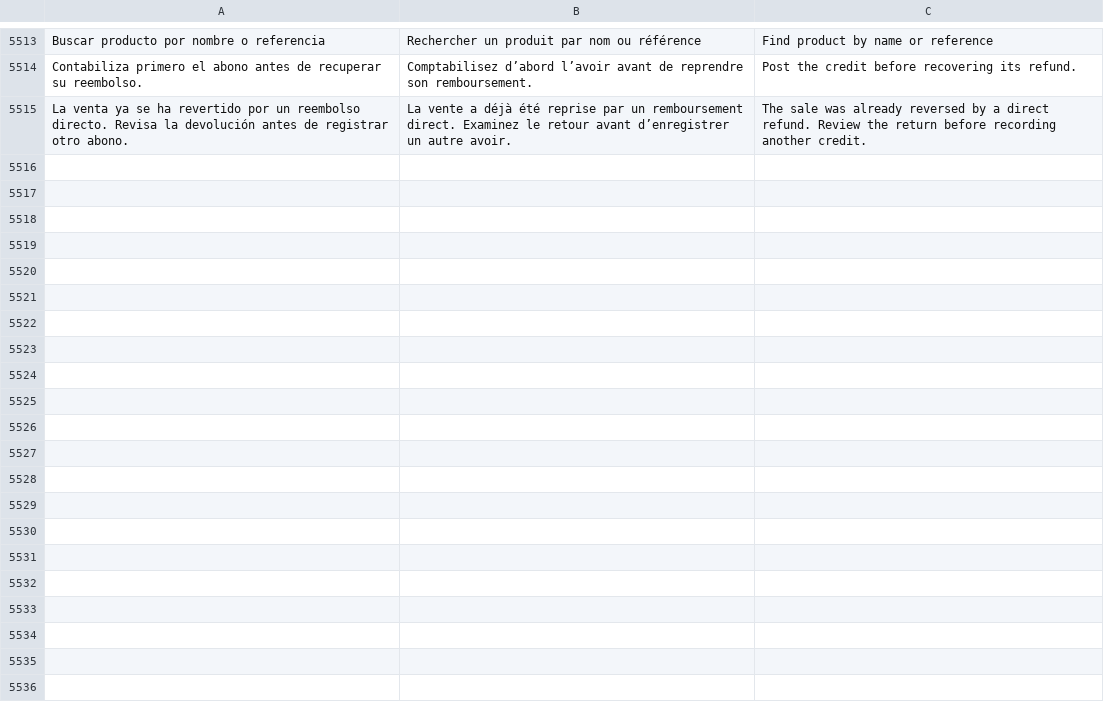
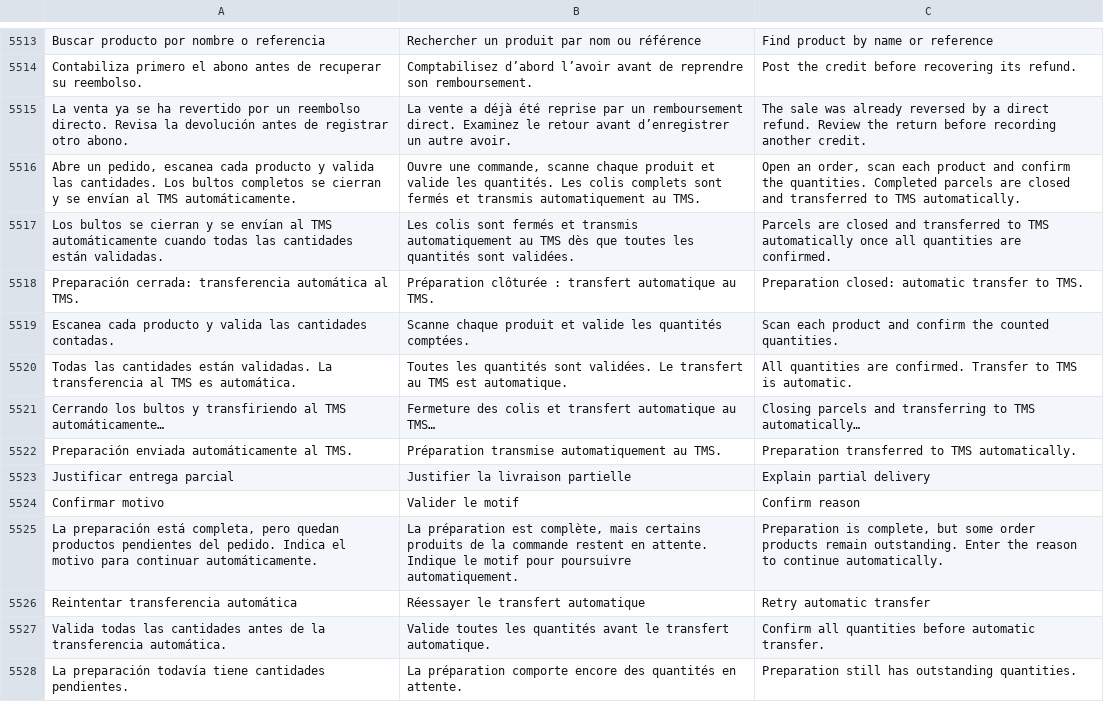
Before and after one commit to lisciandraj/Pro-manager-Gama, a TSV file: locales/catalog.tsv, drawn as a sheet; only a part is shown, gaps mark what is left out.

Commit message:
Automate complete parcel handoff to TMS

```diff
--- a/locales/catalog.tsv
+++ b/locales/catalog.tsv
@@ -5515 +5515,14 @@ Contabiliza primero el abono antes de recuperar su reembolso.	Comptabilisez d’
 La venta ya se ha revertido por un reembolso directo. Revisa la devolución antes de registrar otro abono.	La vente a déjà été reprise par un remboursement direct. Examinez le retour avant d’enregistrer un autre avoir.	The sale was already reversed by a direct refund. Review the return before recording another credit.
+Abre un pedido, escanea cada producto y valida las cantidades. Los bultos completos se cierran y se envían al TMS automáticamente.	Ouvre une commande, scanne chaque produit et valide les quantités. Les colis complets sont fermés et transmis automatiquement au TMS.	Open an order, scan each product and confirm the quantities. Completed parcels are closed and transferred to TMS automatically.
+Los bultos se cierran y se envían al TMS automáticamente cuando todas las cantidades están validadas.	Les colis sont fermés et transmis automatiquement au TMS dès que toutes les quantités sont validées.	Parcels are closed and transferred to TMS automatically once all quantities are confirmed.
+Preparación cerrada: transferencia automática al TMS.	Préparation clôturée : transfert automatique au TMS.	Preparation closed: automatic transfer to TMS.
+Escanea cada producto y valida las cantidades contadas.	Scanne chaque produit et valide les quantités comptées.	Scan each product and confirm the counted quantities.
+Todas las cantidades están validadas. La transferencia al TMS es automática.	Toutes les quantités sont validées. Le transfert au TMS est automatique.	All quantities are confirmed. Transfer to TMS is automatic.
+Cerrando los bultos y transfiriendo al TMS automáticamente…	Fermeture des colis et transfert automatique au TMS…	Closing parcels and transferring to TMS automatically…
+Preparación enviada automáticamente al TMS.	Préparation transmise automatiquement au TMS.	Preparation transferred to TMS automatically.
+Justificar entrega parcial	Justifier la livraison partielle	Explain partial delivery
+Confirmar motivo	Valider le motif	Confirm reason
+La preparación está completa, pero quedan productos pendientes del pedido. Indica el motivo para continuar automáticamente.	La préparation est complète, mais certains produits de la commande restent en attente. Indique le motif pour poursuivre automatiquement.	Preparation is complete, but some order products remain outstanding. Enter the reason to continue automatically.
+Reintentar transferencia automática	Réessayer le transfert automatique	Retry automatic transfer
+Valida todas las cantidades antes de la transferencia automática.	Valide toutes les quantités avant le transfert automatique.	Confirm all quantities before automatic transfer.
+La preparación todavía tiene cantidades pendientes.	La préparation comporte encore des quantités en attente.	Preparation still has outstanding quantities.
```
Also changed, not shown: locales/server-messages.tsv, 17 other files.
